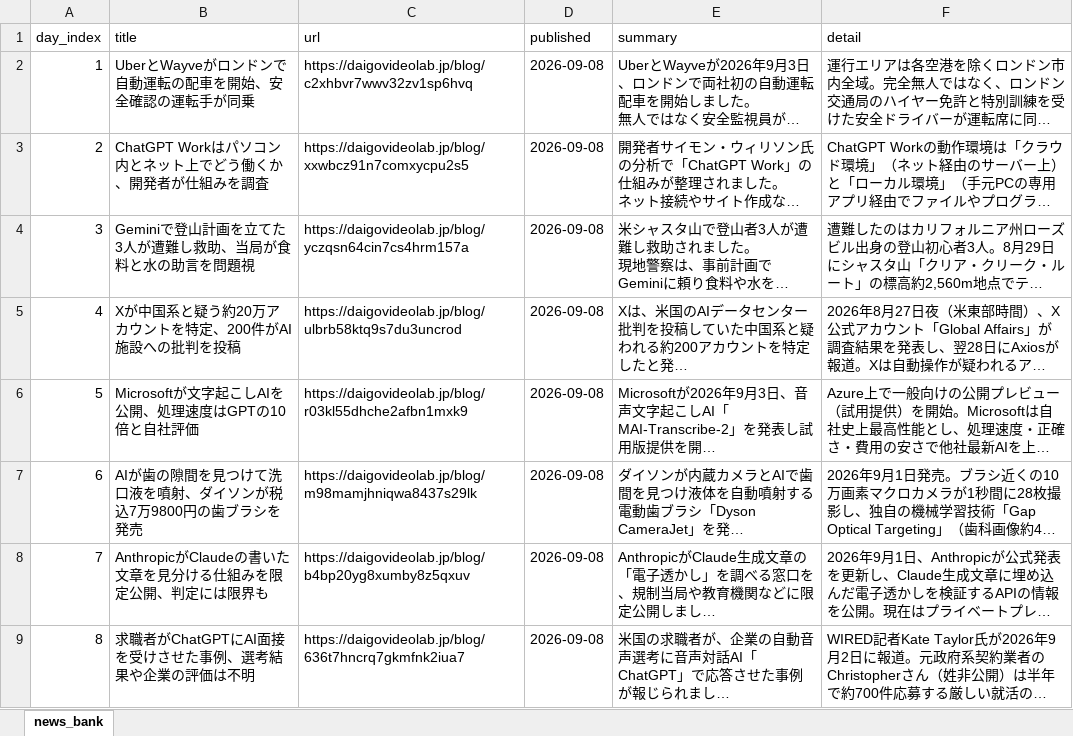
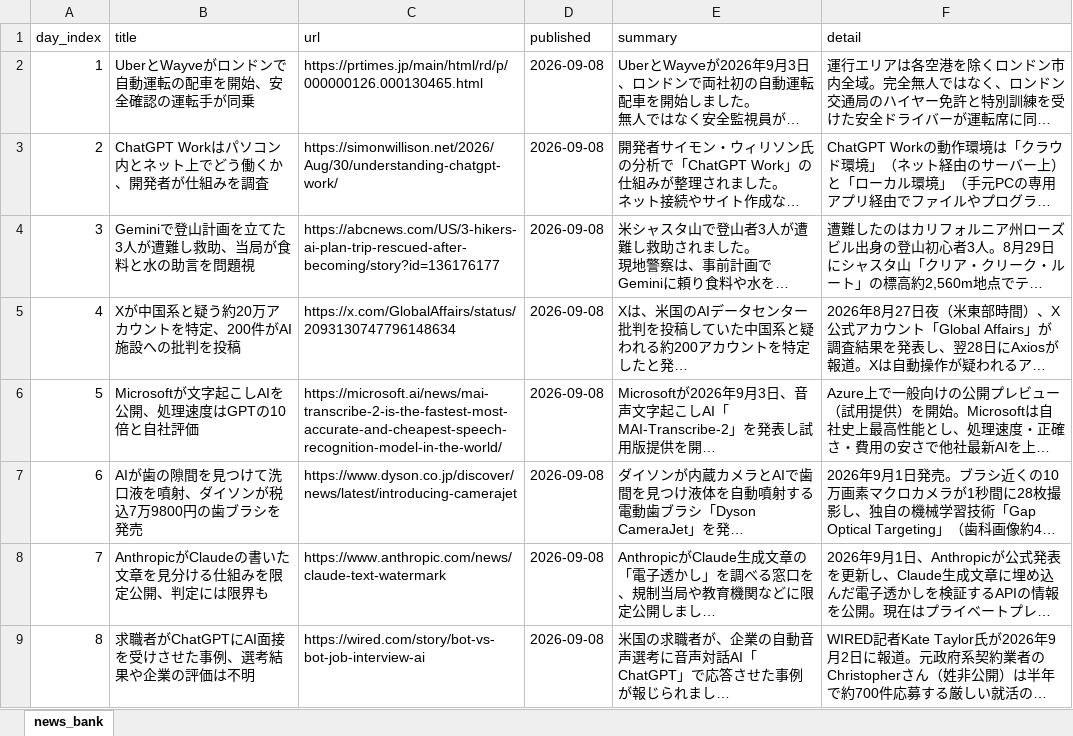
Before and after one commit to flex-moto/book-slack-cloud, an Excel workbook: data/dlab_news/news_bank.xlsx, sheet news_bank, drawn as a sheet; only a part is shown; long unchanged cells end in …; values as stored, in another font and other column widths than the file's, no borders; the diff covers the shown part only; the diff names each change by its address in the sheet, - before the commit and + after, or states it on an @@ line.

```diff
--- a/data/dlab_news/news_bank.xlsx (sheet news_bank)
+++ b/data/dlab_news/news_bank.xlsx (sheet news_bank)
-C2 (url): https://daigovideolab.jp/blog/c2xhbvr7wwv32zv1sp6hvq
+C2 (url): https://prtimes.jp/main/html/rd/p/000000126.000130465.html
-C3 (url): https://daigovideolab.jp/blog/xxwbcz91n7comxycpu2s5
+C3 (url): https://simonwillison.net/2026/Aug/30/understanding-chatgpt-work/
-C4 (url): https://daigovideolab.jp/blog/yczqsn64cin7cs4hrm157a
+C4 (url): https://abcnews.com/US/3-hikers-ai-plan-trip-rescued-after-becoming/story?id=136176177
-C5 (url): https://daigovideolab.jp/blog/ulbrb58ktq9s7du3uncrod
+C5 (url): https://x.com/GlobalAffairs/status/2093130747796148634
-C6 (url): https://daigovideolab.jp/blog/r03kl55dhche2afbn1mxk9
+C6 (url): https://microsoft.ai/news/mai-transcribe-2-is-the-fastest-most-accurate-and-cheapest-speech-recognition-model-in-the-world/
-C7 (url): https://daigovideolab.jp/blog/m98mamjhniqwa8437s29lk
+C7 (url): https://www.dyson.co.jp/discover/news/latest/introducing-camerajet
-C8 (url): https://daigovideolab.jp/blog/b4bp20yg8xumby8z5qxuv
+C8 (url): https://www.anthropic.com/news/claude-text-watermark
-C9 (url): https://daigovideolab.jp/blog/636t7hncrq7gkmfnk2iua7
+C9 (url): https://wired.com/story/bot-vs-bot-job-interview-ai
```
Also changed, not shown: 7 edited cells elsewhere in this sheet, 1 other file.
